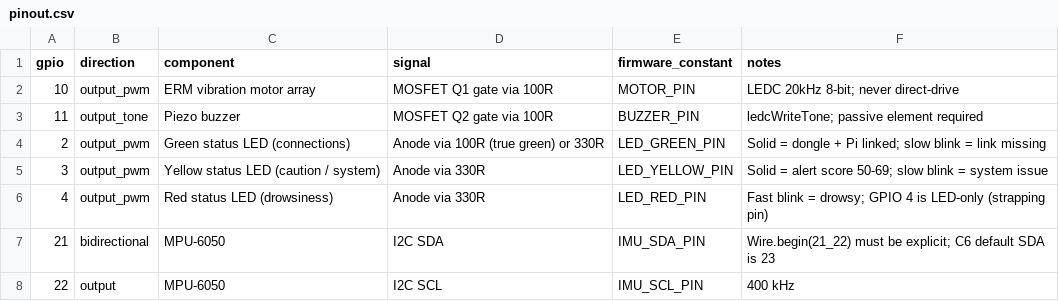
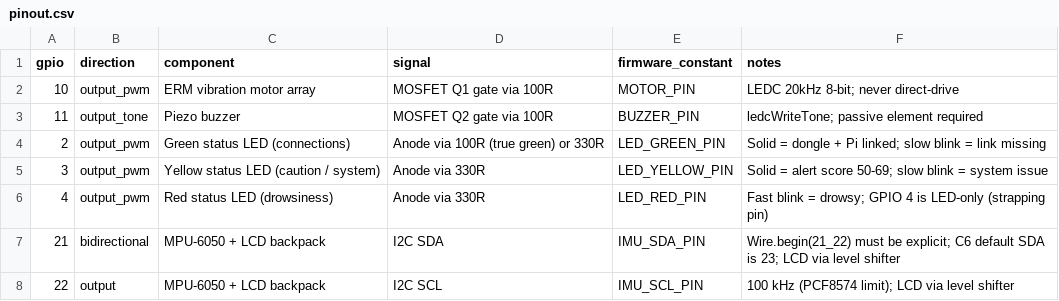
Before and after one commit to KendracNguyen/DRIFTS, a CSV file: Hardware/pinout.csv, drawn as a sheet.

```diff
--- a/Hardware/pinout.csv
+++ b/Hardware/pinout.csv
@@ -6,3 +6,3 @@ gpio,direction,component,signal,firmware_constant,notes
 4,output_pwm,Red status LED (drowsiness),Anode via 330R,LED_RED_PIN,Fast blink = drowsy; GPIO 4 is LED-only (strapping pin)
-21,bidirectional,MPU-6050,I2C SDA,IMU_SDA_PIN,Wire.begin(21_22) must be explicit; C6 default SDA is 23
-22,output,MPU-6050,I2C SCL,IMU_SCL_PIN,400 kHz
+21,bidirectional,MPU-6050 + LCD backpack,I2C SDA,IMU_SDA_PIN,Wire.begin(21_22) must be explicit; C6 default SDA is 23; LCD via level shifter
+22,output,MPU-6050 + LCD backpack,I2C SCL,IMU_SCL_PIN,100 kHz (PCF8574 limit); LCD via level shifter
```
Also changed, not shown: Hardware/BOM.csv, 14 other files.
